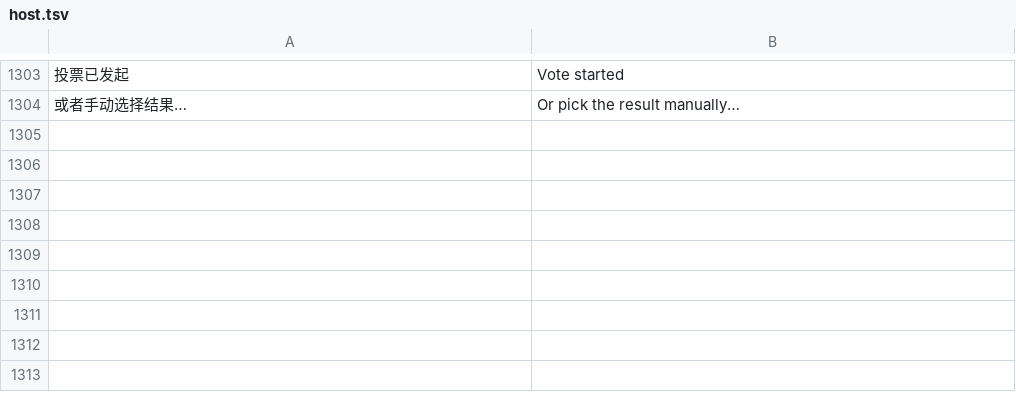
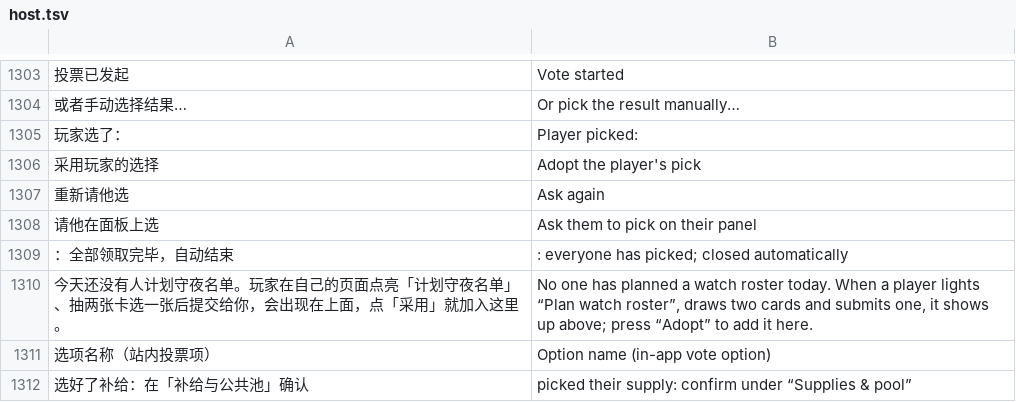
Before and after one commit to AustenXiyue/rapid_demo_testing, a TSV file: shelter/src/shared/i18n/host.tsv, drawn as a sheet; only a part is shown, gaps mark what is left out; the diff names each change by its address in the sheet, - before the commit and + after, or states it on an @@ line.

```diff
--- a/shelter/src/shared/i18n/host.tsv
+++ b/shelter/src/shared/i18n/host.tsv
+row 1305: 玩家选了： | Player picked:
+row 1306: 采用玩家的选择 | Adopt the player's pick
+row 1307: 重新请他选 | Ask again
+row 1308: 请他在面板上选 | Ask them to pick on their panel
+row 1309: ：全部领取完毕，自动结束 | : everyone has picked; closed automatically
+row 1310: 今天还没有人计划守夜名单。玩家在自己的页面点亮「计划守夜名单」、抽两张卡选一张后提交给你，会出现在上面，点「采用」就加入这里。 | No one has planned a watch roster today. When a player lights “Plan watch roster”, draws two cards and submits one, it shows up above; press “Adopt” to add it here.
+row 1311: 选项名称（站内投票项） | Option name (in-app vote option)
+row 1312: 选好了补给：在「补给与公共池」确认 | picked their supply: confirm under “Supplies & pool”
```
Also changed, not shown: shelter/src/shared/i18n/player.tsv, shelter/src/shared/i18n/ui.tsv, 14 other files.
